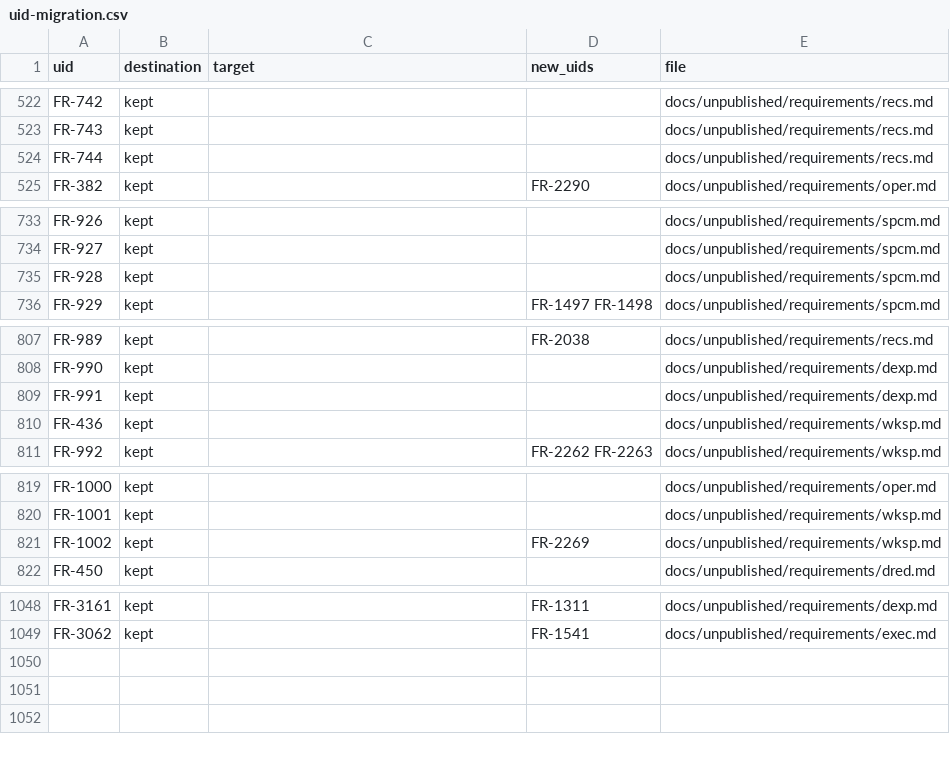
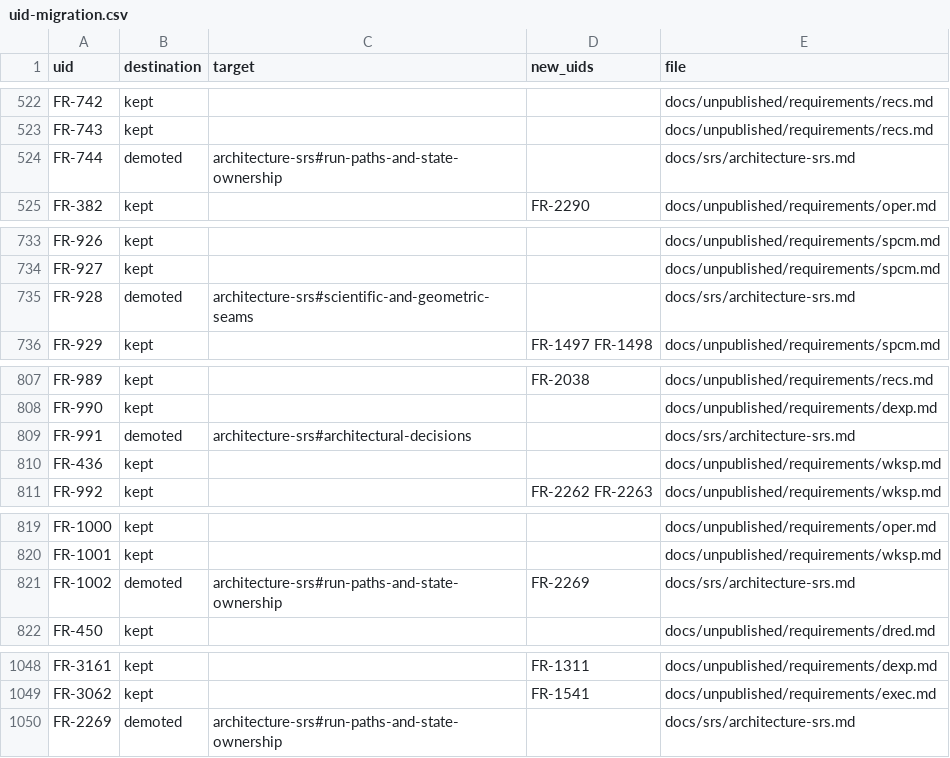
Before and after one commit to nevesgeovana/pyflightstream, a CSV file: docs/srs/uid-migration.csv, drawn as a sheet; only a part is shown, gaps mark what is left out; the diff covers the shown part only.

Commit message:
PFS-2142: transfer architecture-only obligations to their owning sections
Session decision 2026-10-15: demote FR-928, FR-991, FR-1073, FR-744,
FR-1002 and FR-1189. Their original statements and anchors remain in the
architecture source; reserve the UIDs and FR-1002's split child FR-2269.
Retain FR-965: interpolation over two face layers is a testable guarantee.
Regenerate affected HIDs without changing stable requirement identities.

Red: disposition test fails because FR-928 remains live. Green: all four
disposition, migration and structural tests pass. Broader requirements and
traceability: 64 passed, 1 skipped, 3 failures from the existing L1 digest
and the pending OPS node exception awaiting session decision. Ruff, format
and mypy pass. No runtime behavior changes.

Clean-room: emitter specified from the official manual and probe evidence only; no code, structure or docstrings from the AGPL predecessor

```diff
--- a/docs/srs/uid-migration.csv
+++ b/docs/srs/uid-migration.csv
@@ -523,3 +523,3 @@ FR-742,kept,,,docs/unpublished/requirements/recs.md
 FR-743,kept,,,docs/unpublished/requirements/recs.md
-FR-744,kept,,,docs/unpublished/requirements/recs.md
+FR-744,demoted,architecture-srs#run-paths-and-state-ownership,,docs/srs/architecture-srs.md
 FR-382,kept,,FR-2290,docs/unpublished/requirements/oper.md
@@ -734,3 +734,3 @@ FR-926,kept,,,docs/unpublished/requirements/spcm.md
 FR-927,kept,,,docs/unpublished/requirements/spcm.md
-FR-928,kept,,,docs/unpublished/requirements/spcm.md
+FR-928,demoted,architecture-srs#scientific-and-geometric-seams,,docs/srs/architecture-srs.md
 FR-929,kept,,FR-1497 FR-1498,docs/unpublished/requirements/spcm.md
@@ -808,3 +808,3 @@ FR-989,kept,,FR-2038,docs/unpublished/requirements/recs.md
 FR-990,kept,,,docs/unpublished/requirements/dexp.md
-FR-991,kept,,,docs/unpublished/requirements/dexp.md
+FR-991,demoted,architecture-srs#architectural-decisions,,docs/srs/architecture-srs.md
 FR-436,kept,,,docs/unpublished/requirements/wksp.md
@@ -820,3 +820,3 @@ FR-1000,kept,,,docs/unpublished/requirements/oper.md
 FR-1001,kept,,,docs/unpublished/requirements/wksp.md
-FR-1002,kept,,FR-2269,docs/unpublished/requirements/wksp.md
+FR-1002,demoted,architecture-srs#run-paths-and-state-ownership,FR-2269,docs/srs/architecture-srs.md
 FR-450,kept,,,docs/unpublished/requirements/dred.md
@@ -1049 +1049,2 @@ FR-3161,kept,,FR-1311,docs/unpublished/requirements/dexp.md
 FR-3062,kept,,FR-1541,docs/unpublished/requirements/exec.md
+FR-2269,demoted,architecture-srs#run-paths-and-state-ownership,,docs/srs/architecture-srs.md
```
Also changed, not shown: 6 edited cells elsewhere in this file, 8 other files.
